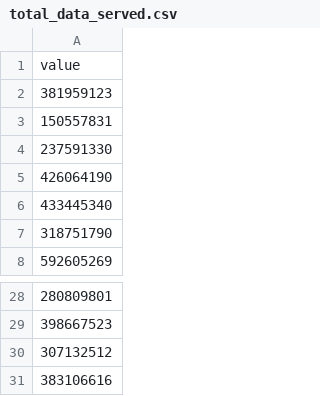
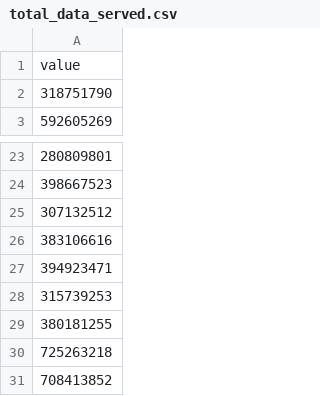
Before and after one commit to HEATLabs/HEAT-Labs-Configs, a CSV file: cf-export/total_data_served.csv, drawn as a sheet; only a part is shown, gaps mark what is left out; removed rows and columns are numbered as before the commit, all else as after; the diff names each change by its address in the sheet, - before the commit and + after, or states it on an @@ line.

```diff
--- a/cf-export/total_data_served.csv
+++ b/cf-export/total_data_served.csv
-row 2: 381959123
-row 3: 150557831
-row 4: 237591330
-row 5: 426064190
-row 6: 433445340
+row 27: 394923471
+row 28: 315739253
+row 29: 380181255
+row 30: 725263218
+row 31: 708413852
```
Also changed, not shown: cf-export/data_cached.csv, cf-export/unique_visitors.csv, 2 other files.
